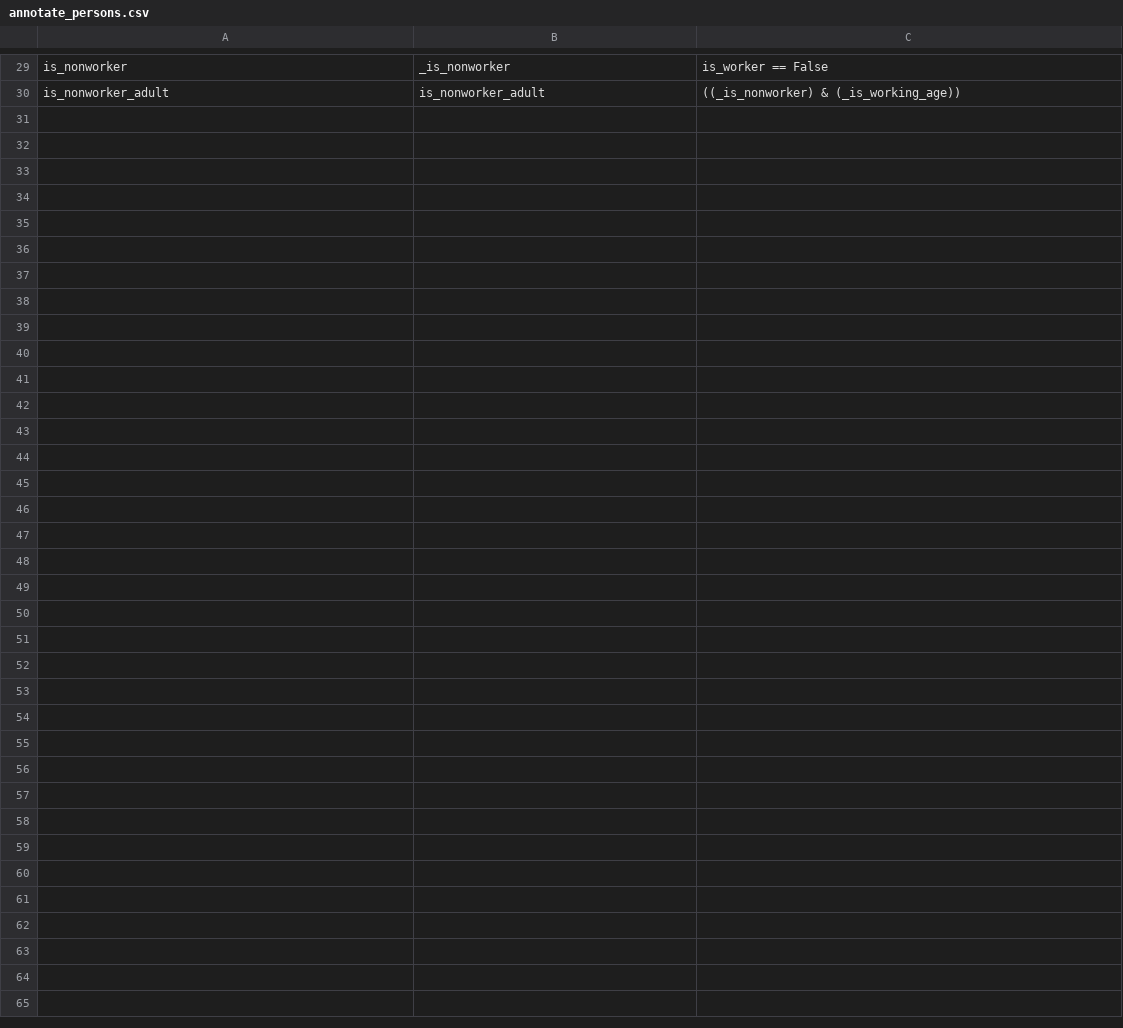
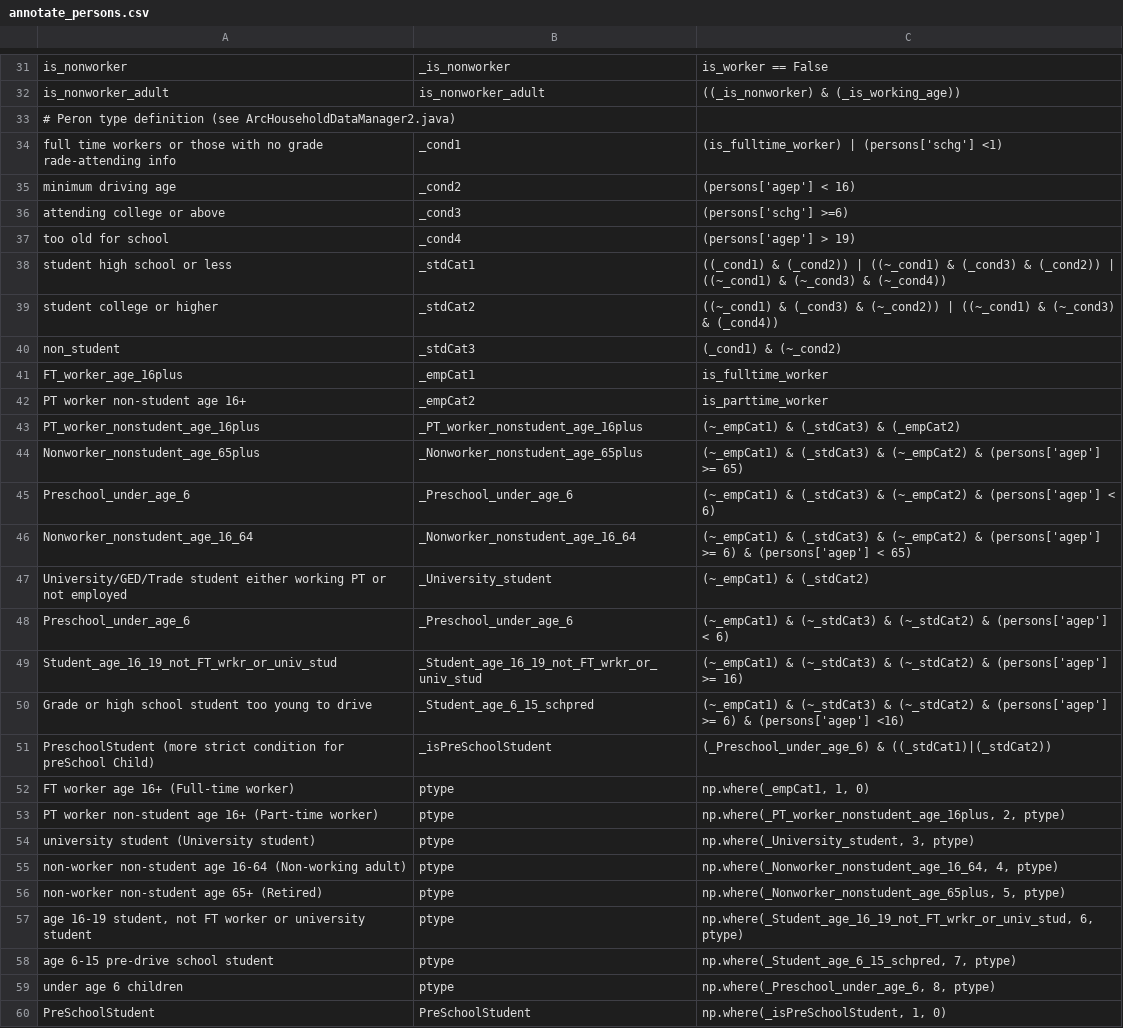
Before and after one commit to wsp-sag/client_arc_activitysim, a CSV file: configs/annotate_persons.csv, drawn as a sheet; only a part is shown, gaps mark what is left out; the diff covers the shown part only; the diff names each change by its address in the sheet, - before the commit and + after, or states it on an @@ line.

```diff
--- a/configs/annotate_persons.csv
+++ b/configs/annotate_persons.csv
+row 33: # Peron type definition (see ArcHouseholdDataManager2.java)
+row 34: full time workers or those with no grade rade-attending info | _cond1 | (is_fulltime_worker) | (persons['schg'] <1)
+row 35: minimum driving age | _cond2 | (persons['agep'] < 16)
+row 36: attending college or above | _cond3 | (persons['schg'] >=6)
+row 37: too old for school | _cond4 | (persons['agep'] > 19)
+row 38: student high school or less | _stdCat1 | ((_cond1) & (_cond2)) | ((~_cond1) & (_cond3) & (_cond2)) | ((~_cond1) & (~_cond3) & (~_cond4))
+row 39: student college or higher | _stdCat2 | ((~_cond1) & (_cond3) & (~_cond2)) | ((~_cond1) & (~_cond3) & (_cond4))
+row 40: non_student | _stdCat3 | (_cond1) & (~_cond2)
+row 41: FT_worker_age_16plus | _empCat1 | is_fulltime_worker
+row 42: PT worker non-student age 16+ | _empCat2 | is_parttime_worker
+row 43: PT_worker_nonstudent_age_16plus | _PT_worker_nonstudent_age_16plus | (~_empCat1) & (_stdCat3) & (_empCat2)
+row 44: Nonworker_nonstudent_age_65plus | _Nonworker_nonstudent_age_65plus | (~_empCat1) & (_stdCat3) & (~_empCat2) & (persons['agep'] >= 65)
+row 45: Preschool_under_age_6 | _Preschool_under_age_6 | (~_empCat1) & (_stdCat3) & (~_empCat2) & (persons['agep'] < 6)
+row 46: Nonworker_nonstudent_age_16_64 | _Nonworker_nonstudent_age_16_64 | (~_empCat1) & (_stdCat3) & (~_empCat2) & (persons['agep'] >= 6) & (persons['agep'] < 65)
+row 47: University/GED/Trade student either working PT or not employed | _University_student | (~_empCat1) & (_stdCat2)
+row 48: Preschool_under_age_6 | _Preschool_under_age_6 | (~_empCat1) & (~_stdCat3) & (~_stdCat2) & (persons['agep'] < 6)
+row 49: Student_age_16_19_not_FT_wrkr_or_univ_stud | _Student_age_16_19_not_FT_wrkr_or_univ_stud | (~_empCat1) & (~_stdCat3) & (~_stdCat2) & (persons['agep'] >= 16)
+row 50: Grade or high school student too young to drive | _Student_age_6_15_schpred | (~_empCat1) & (~_stdCat3) & (~_stdCat2) & (persons['agep'] >= 6) & (persons['agep'] <16)
+row 51: PreschoolStudent (more strict condition for preSchool Child) | _isPreSchoolStudent | (_Preschool_under_age_6) & ((_stdCat1)|(_stdCat2))
+row 52: FT worker age 16+ (Full-time worker) | ptype | np.where(_empCat1, 1, 0)
+row 53: PT worker non-student age 16+ (Part-time worker) | ptype | np.where(_PT_worker_nonstudent_age_16plus, 2, ptype)
+row 54: university student (University student) | ptype | np.where(_University_student, 3, ptype)
+row 55: non-worker non-student age 16-64 (Non-working adult) | ptype | np.where(_Nonworker_nonstudent_age_16_64, 4, ptype)
+row 56: non-worker non-student age 65+ (Retired) | ptype | np.where(_Nonworker_nonstudent_age_65plus, 5, ptype)
+row 57: age 16-19 student, not FT worker or university student | ptype | np.where(_Student_age_16_19_not_FT_wrkr_or_univ_stud, 6, ptype)
+row 58: age 6-15 pre-drive school student | ptype | np.where(_Student_age_6_15_schpred, 7, ptype)
+row 59: under age 6 children | ptype | np.where(_Preschool_under_age_6, 8, ptype)
+row 60: PreSchoolStudent | PreSchoolStudent | np.where(_isPreSchoolStudent, 1, 0)
```
Also changed, not shown: 2 added rows and 1 edited cell elsewhere in this file, configs/annotate_persons_workplace.csv, 8 other files.
